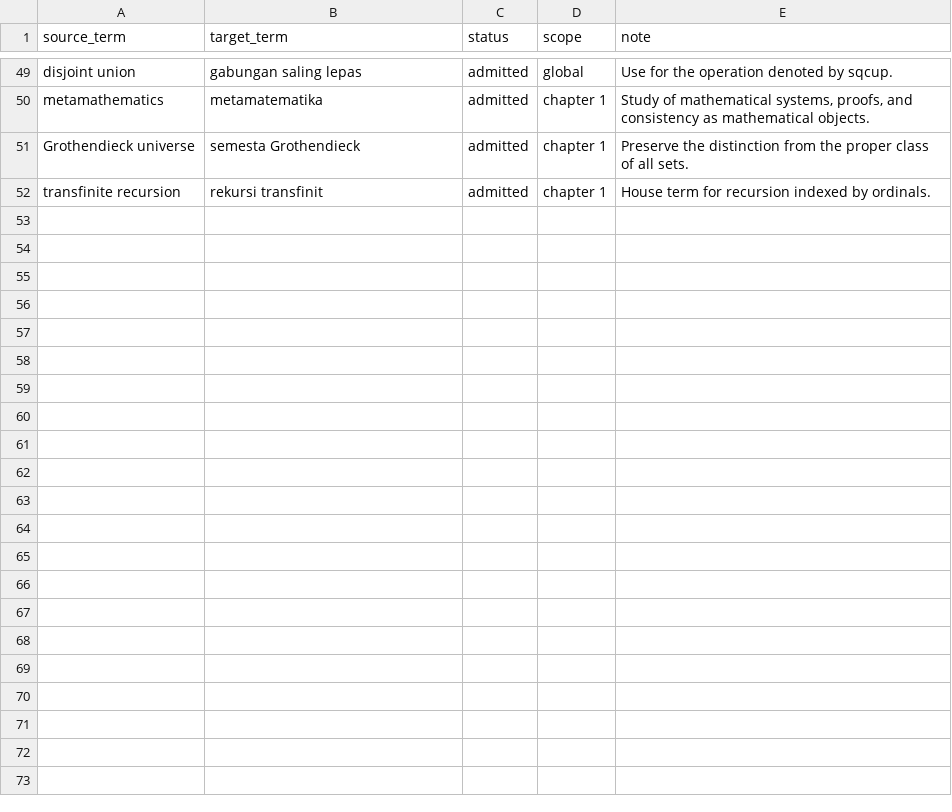
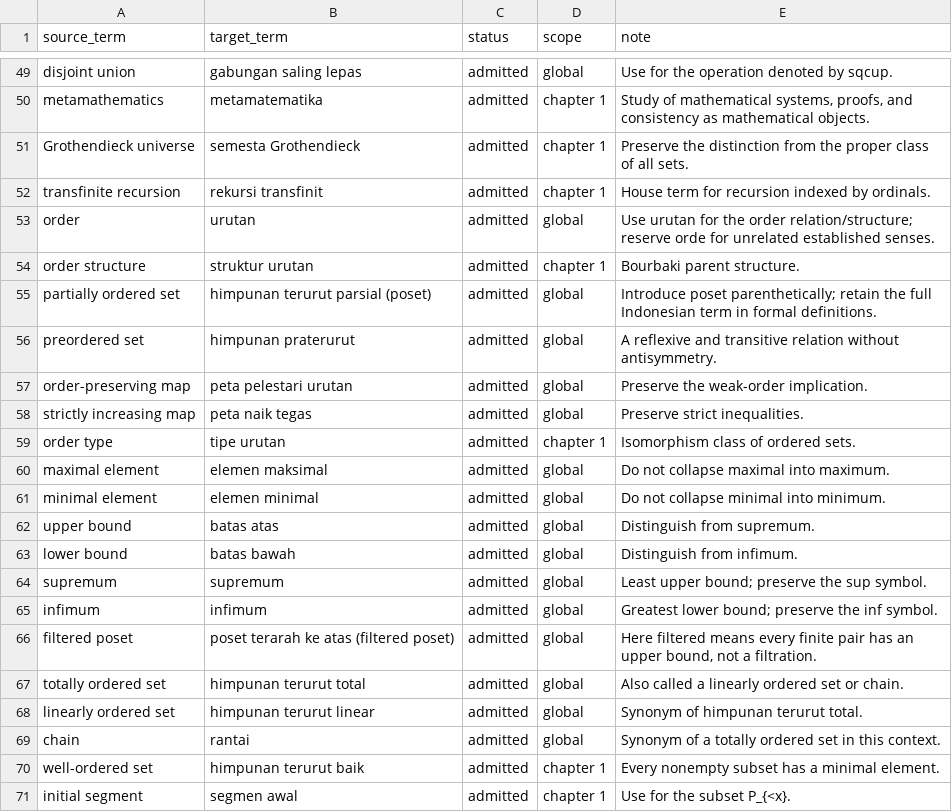
Before and after one commit to KokunoYumeto/metode-aljabar-jilid-1-id, a CSV file: 00_control/TERMINOLOGY.id-ID.csv, drawn as a sheet; only a part is shown, gaps mark what is left out; the diff covers the shown part only.

Commit message:
Translate and admit Chapter 1 order and ordinals

```diff
--- a/00_control/TERMINOLOGY.id-ID.csv
+++ b/00_control/TERMINOLOGY.id-ID.csv
@@ -52 +52,20 @@ source_term,target_term,status,scope,note
 "transfinite recursion","rekursi transfinit","admitted","chapter 1","House term for recursion indexed by ordinals."
+"order","urutan","admitted","global","Use urutan for the order relation/structure; reserve orde for unrelated established senses."
+"order structure","struktur urutan","admitted","chapter 1","Bourbaki parent structure."
+"partially ordered set","himpunan terurut parsial (poset)","admitted","global","Introduce poset parenthetically; retain the full Indonesian term in formal definitions."
+"preordered set","himpunan praterurut","admitted","global","A reflexive and transitive relation without antisymmetry."
+"order-preserving map","peta pelestari urutan","admitted","global","Preserve the weak-order implication."
+"strictly increasing map","peta naik tegas","admitted","global","Preserve strict inequalities."
+"order type","tipe urutan","admitted","chapter 1","Isomorphism class of ordered sets."
+"maximal element","elemen maksimal","admitted","global","Do not collapse maximal into maximum."
+"minimal element","elemen minimal","admitted","global","Do not collapse minimal into minimum."
+"upper bound","batas atas","admitted","global","Distinguish from supremum."
+"lower bound","batas bawah","admitted","global","Distinguish from infimum."
+"supremum","supremum","admitted","global","Least upper bound; preserve the sup symbol."
+"infimum","infimum","admitted","global","Greatest lower bound; preserve the inf symbol."
+"filtered poset","poset terarah ke atas (filtered poset)","admitted","global","Here filtered means every finite pair has an upper bound, not a filtration."
+"totally ordered set","himpunan terurut total","admitted","global","Also called a linearly ordered set or chain."
+"linearly ordered set","himpunan terurut linear","admitted","global","Synonym of himpunan terurut total."
+"chain","rantai","admitted","global","Synonym of a totally ordered set in this context."
+"well-ordered set","himpunan terurut baik","admitted","chapter 1","Every nonempty subset has a minimal element."
+"initial segment","segmen awal","admitted","chapter 1","Use for the subset P_{<x}."
```
Also changed, not shown: 10 added rows elsewhere in this file, backend/csv/unit-002-bindings.csv, backend/csv/unit-002-qa.csv, 25 other files.
